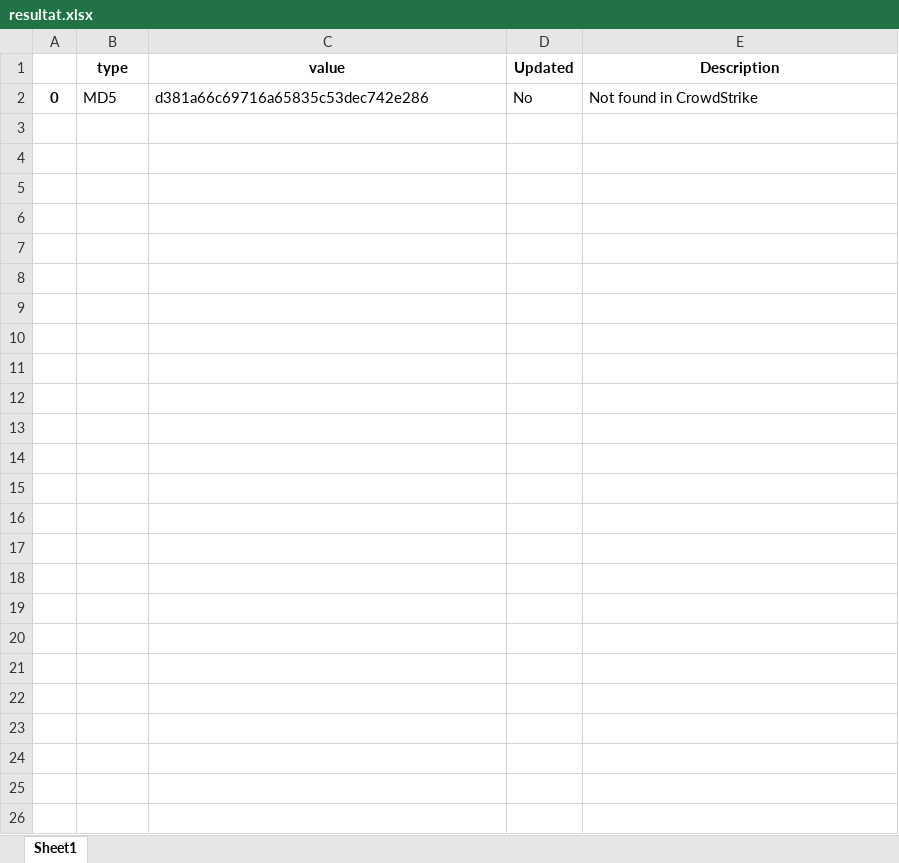
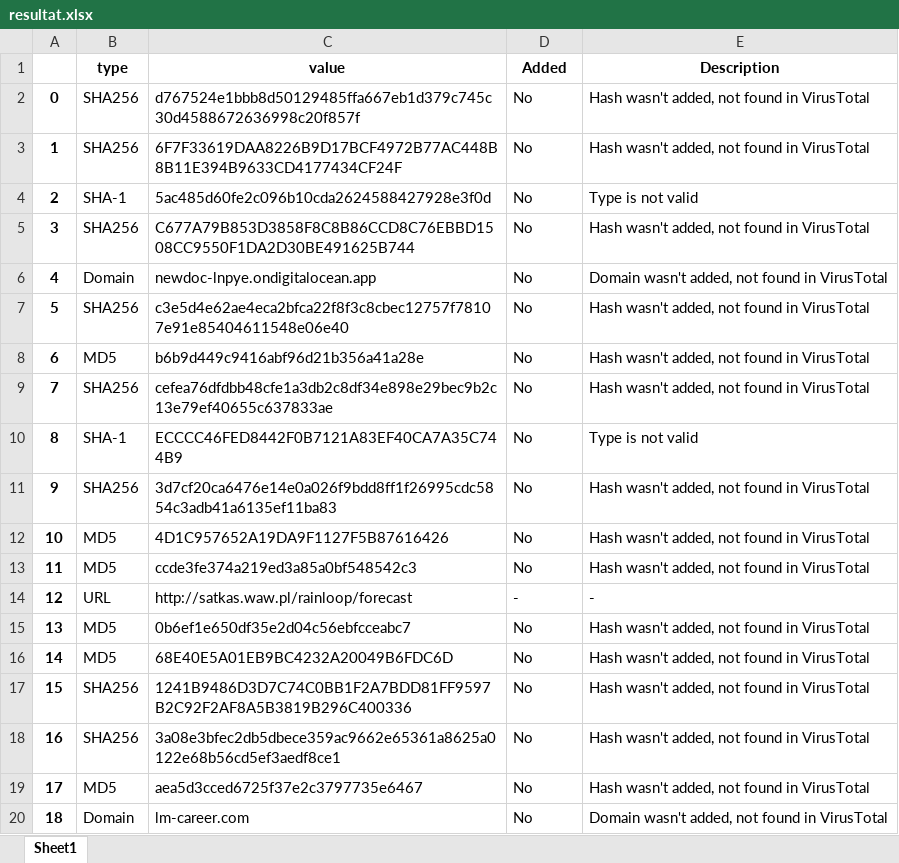
Before and after one commit to bcampru/ioc-manager-backend, an Excel workbook: app/src/data/resultat.xlsx, sheet Sheet1, drawn as a sheet; only a part is shown; values as stored, in another font and other column widths than the file's, no borders; the diff covers the shown part only; the diff names each change by its address in the sheet, - before the commit and + after, or states it on an @@ line.

```diff
--- a/app/src/data/resultat.xlsx (sheet Sheet1)
+++ b/app/src/data/resultat.xlsx (sheet Sheet1)
-D1: Updated
+D1: Added
-B2 (type): MD5
+B2 (type): SHA256
-C2 (value): d381a66c69716a65835c53dec742e286
+C2 (value): d767524e1bbb8d50129485ffa667eb1d379c745c30d4588672636998c20f857f
-E2 (Description): Not found in CrowdStrike
+E2 (Description): Hash wasn't added, not found in VirusTotal
+row 3: 1 | SHA256 | 6F7F33619DAA8226B9D17BCF4972B77AC448B8B11E394B9633CD4177434CF24F | No | Hash wasn't added, not found in VirusTotal
+row 4: 2 | SHA-1 | 5ac485d60fe2c096b10cda2624588427928e3f0d | No | Type is not valid
+row 5: 3 | SHA256 | C677A79B853D3858F8C8B86CCD8C76EBBD1508CC9550F1DA2D30BE491625B744 | No | Hash wasn't added, not found in VirusTotal
+row 6: 4 | Domain | newdoc-lnpye.ondigitalocean.app | No | Domain wasn't added, not found in VirusTotal
+row 7: 5 | SHA256 | c3e5d4e62ae4eca2bfca22f8f3c8cbec12757f78107e91e85404611548e06e40 | No | Hash wasn't added, not found in VirusTotal
+row 8: 6 | MD5 | b6b9d449c9416abf96d21b356a41a28e | No | Hash wasn't added, not found in VirusTotal
+row 9: 7 | SHA256 | cefea76dfdbb48cfe1a3db2c8df34e898e29bec9b2c13e79ef40655c637833ae | No | Hash wasn't added, not found in VirusTotal
+row 10: 8 | SHA-1 | ECCCC46FED8442F0B7121A83EF40CA7A35C744B9 | No | Type is not valid
+row 11: 9 | SHA256 | 3d7cf20ca6476e14e0a026f9bdd8ff1f26995cdc5854c3adb41a6135ef11ba83 | No | Hash wasn't added, not found in VirusTotal
+row 12: 10 | MD5 | 4D1C957652A19DA9F1127F5B87616426 | No | Hash wasn't added, not found in VirusTotal
+row 13: 11 | MD5 | ccde3fe374a219ed3a85a0bf548542c3 | No | Hash wasn't added, not found in VirusTotal
+row 14: 12 | URL | http://satkas.waw.pl/rainloop/forecast | - | -
+row 15: 13 | MD5 | 0b6ef1e650df35e2d04c56ebfcceabc7 | No | Hash wasn't added, not found in VirusTotal
+row 16: 14 | MD5 | 68E40E5A01EB9BC4232A20049B6FDC6D | No | Hash wasn't added, not found in VirusTotal
+row 17: 15 | SHA256 | 1241B9486D3D7C74C0BB1F2A7BDD81FF9597B2C92F2AF8A5B3819B296C400336 | No | Hash wasn't added, not found in VirusTotal
+row 18: 16 | SHA256 | 3a08e3bfec2db5dbece359ac9662e65361a8625a0122e68b56cd5ef3aedf8ce1 | No | Hash wasn't added, not found in VirusTotal
+row 19: 17 | MD5 | aea5d3cced6725f37e2c3797735e6467 | No | Hash wasn't added, not found in VirusTotal
+row 20: 18 | Domain | lm-career.com | No | Domain wasn't added, not found in VirusTotal
```
Also changed, not shown: 195 added rows elsewhere in this sheet, 6 other files.
